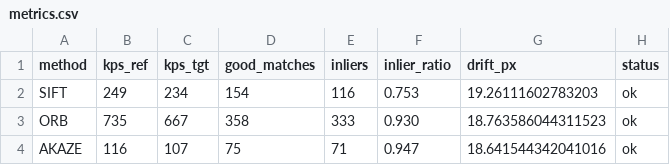
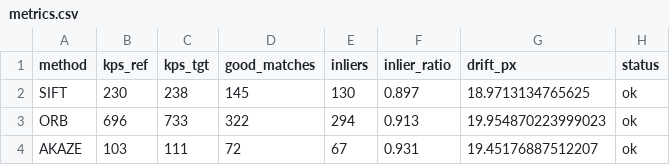
Before and after one commit to zzzawarudo/PiCS_LR, a CSV file: outputs/metrics.csv, drawn as a sheet.

```diff
--- a/outputs/metrics.csv
+++ b/outputs/metrics.csv
@@ -1,4 +1,4 @@
 method,kps_ref,kps_tgt,good_matches,inliers,inlier_ratio,drift_px,status
-SIFT,249,234,154,116,0.753,19.26111602783203,ok
-ORB,735,667,358,333,0.930,18.763586044311523,ok
-AKAZE,116,107,75,71,0.947,18.641544342041016,ok
+SIFT,230,238,145,130,0.897,18.9713134765625,ok
+ORB,696,733,322,294,0.913,19.954870223999023,ok
+AKAZE,103,111,72,67,0.931,19.45176887512207,ok
```
Also changed, not shown: 20 other files.
